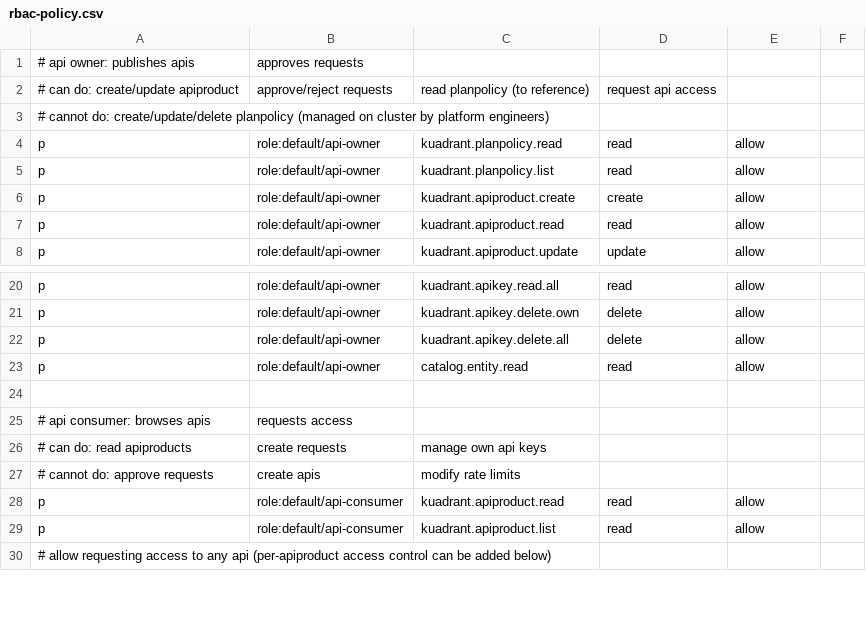
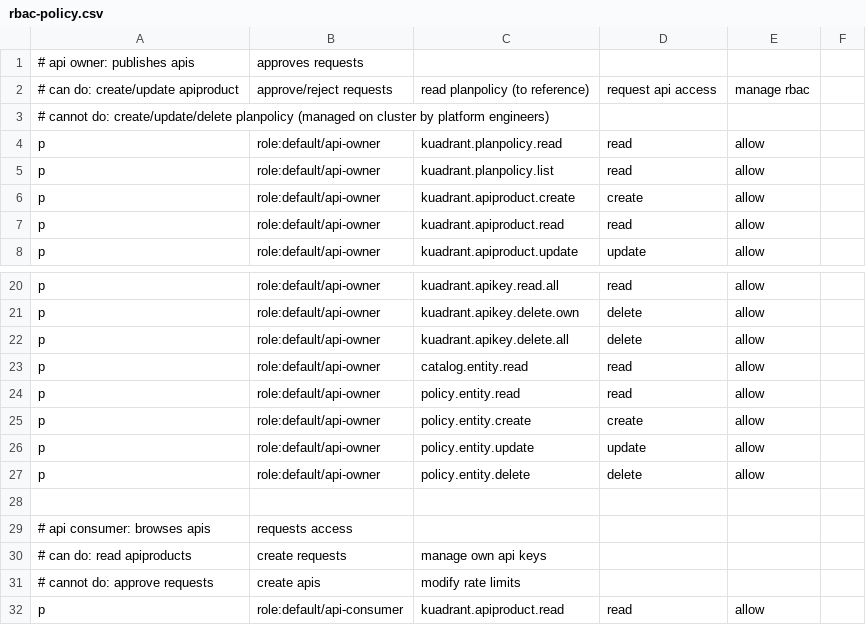
Before and after one commit to Kuadrant/kuadrant-backstage-plugin, a CSV file: rbac-policy.csv, drawn as a sheet; only a part is shown, gaps mark what is left out; the shorter side is filled out with more unchanged rows.

Commit message:
add entity read to owners
Signed-off-by: Jason Madigan <jason@jasonmadigan.com>

```diff
--- a/rbac-policy.csv
+++ b/rbac-policy.csv
@@ -1,3 +1,3 @@
 # api owner: publishes apis, approves requests
-# can do: create/update apiproduct, approve/reject requests, read planpolicy (to reference), request api access
+# can do: create/update apiproduct, approve/reject requests, read planpolicy (to reference), request api access, manage rbac
 # cannot do: create/update/delete planpolicy (managed on cluster by platform engineers)
@@ -23,2 +23,6 @@ p, role:default/api-owner, kuadrant.apikey.delete.all, delete, allow
 p, role:default/api-owner, catalog.entity.read, read, allow
+p, role:default/api-owner, policy.entity.read, read, allow
+p, role:default/api-owner, policy.entity.create, create, allow
+p, role:default/api-owner, policy.entity.update, update, allow
+p, role:default/api-owner, policy.entity.delete, delete, allow
 
```
